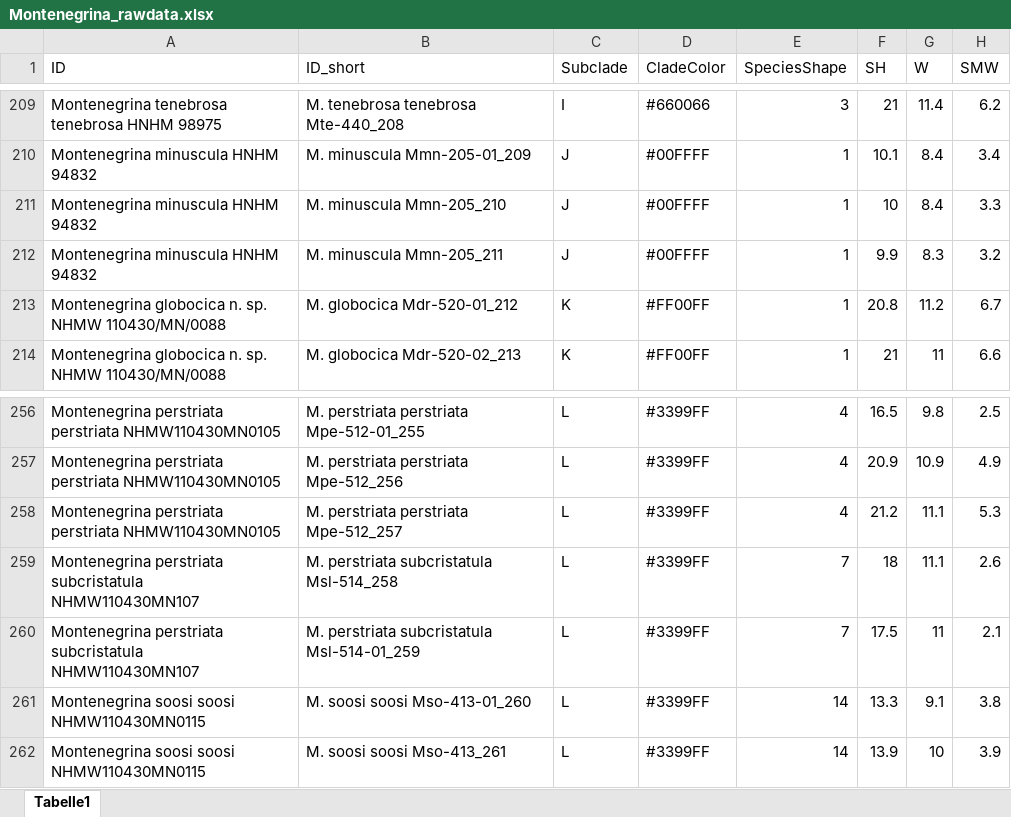
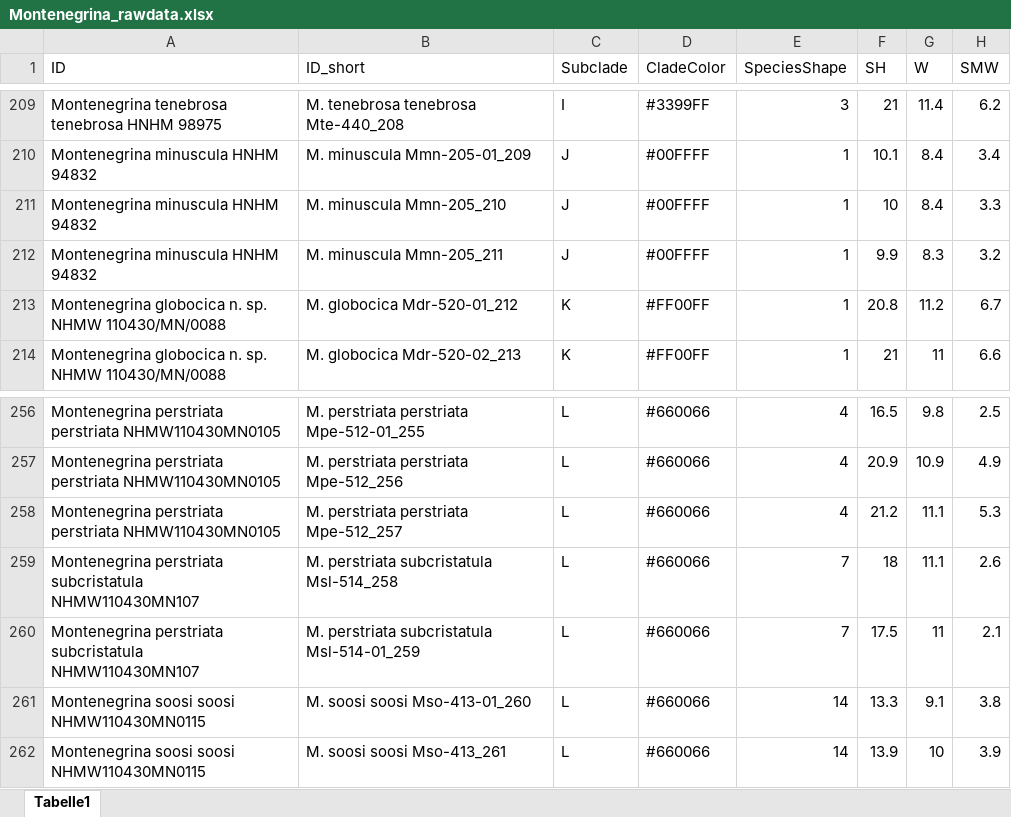
Before and after one commit to capoony/Montenegrina_2023, an Excel workbook: data/Montenegrina_rawdata.xlsx, sheet Tabelle1, drawn as a sheet; only a part is shown, gaps mark what is left out; values as stored, in another font and other column widths than the file's, no borders; the diff covers the shown part only; the diff names each change by its address in the sheet, - before the commit and + after, or states it on an @@ line.

```diff
--- a/data/Montenegrina_rawdata.xlsx (sheet Tabelle1)
+++ b/data/Montenegrina_rawdata.xlsx (sheet Tabelle1)
-D209 (CladeColor): #660066
+D209 (CladeColor): #3399FF
-D256:D262 (CladeColor): #3399FF
+D256:D262 (CladeColor): #660066
```
Also changed, not shown: 54 edited cells elsewhere in this sheet, 8 other files.
